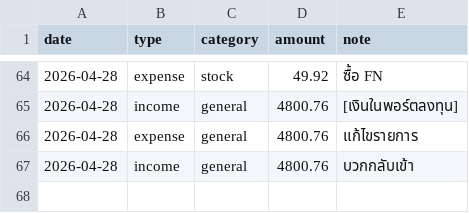
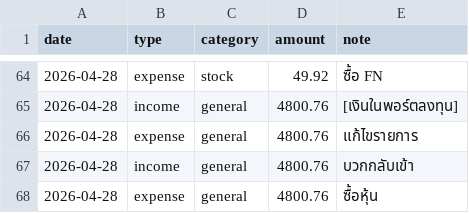
Before and after one commit to BenLaderan/ben-finances-, a CSV file: finances/ledger.csv, drawn as a sheet; only a part is shown, gaps mark what is left out; the diff names each change by its address in the sheet, - before the commit and + after, or states it on an @@ line.

Commit message:
ledger: expense 4800.76 ซื้อหุ้น

```diff
--- a/finances/ledger.csv
+++ b/finances/ledger.csv
+row 68: 2026-04-28 | expense | general | 4800.76 | ซื้อหุ้น
```
